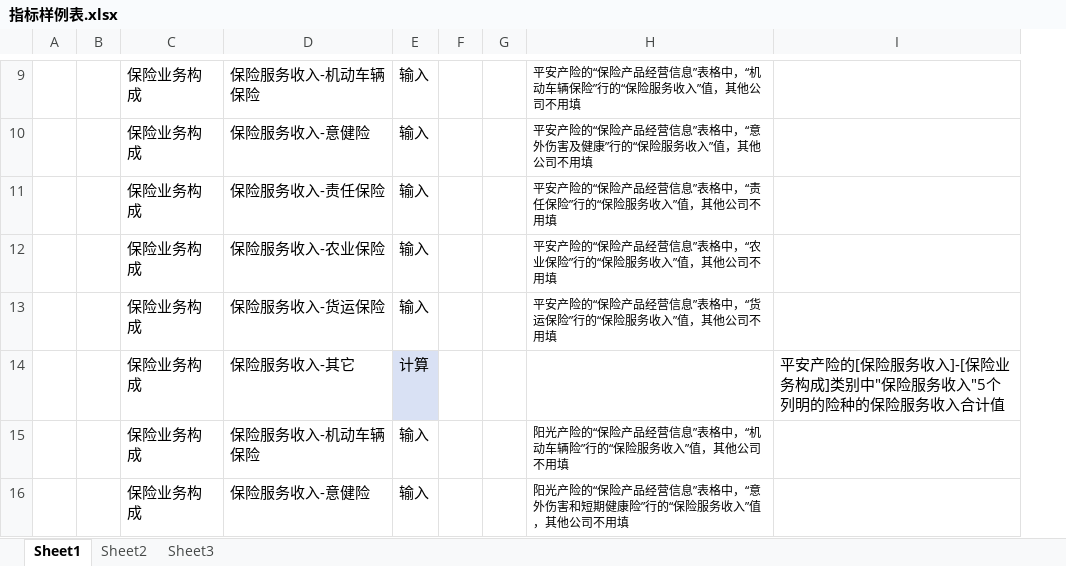
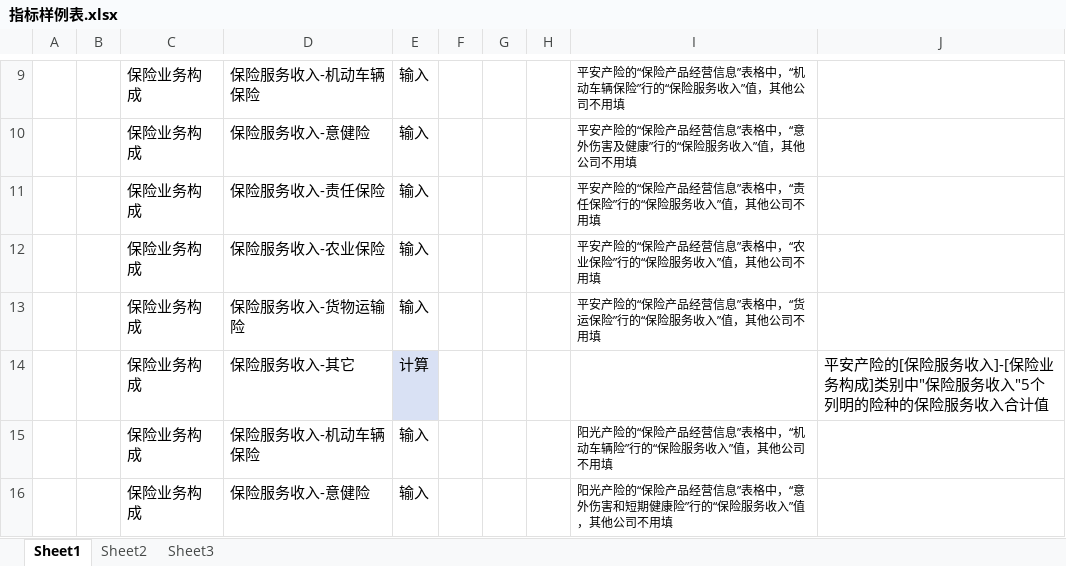
Before and after one commit to Polly031021/Annual-Report-System, an Excel workbook: 指标样例表.xlsx, sheet Sheet1, drawn as a sheet; only a part is shown, gaps mark what is left out; values as stored, in another font and other column widths than the file's, no borders; the diff covers the shown part only; the diff names each change by its address in the sheet, - before the commit and + after, or states it on an @@ line.

```diff
--- a/指标样例表.xlsx (sheet Sheet1)
+++ b/指标样例表.xlsx (sheet Sheet1)
+column F, empty
-D13: 保险服务收入-货运保险
+D13: 保险服务收入-货物运输险
```
Also changed, not shown: 3 added rows, 1 removed row, 16 edited cells and cell formats elsewhere in this sheet, step7-财险标准注释表_0824.xlsx.
